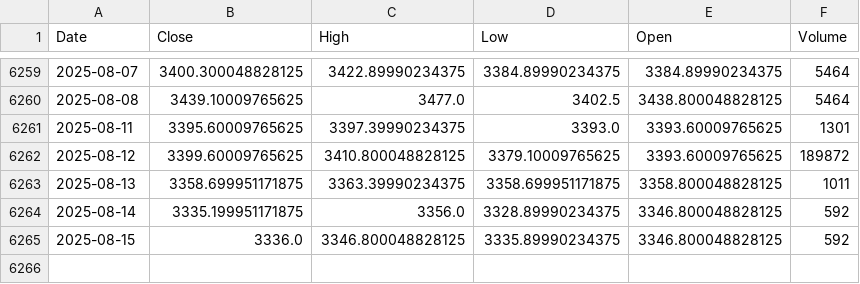
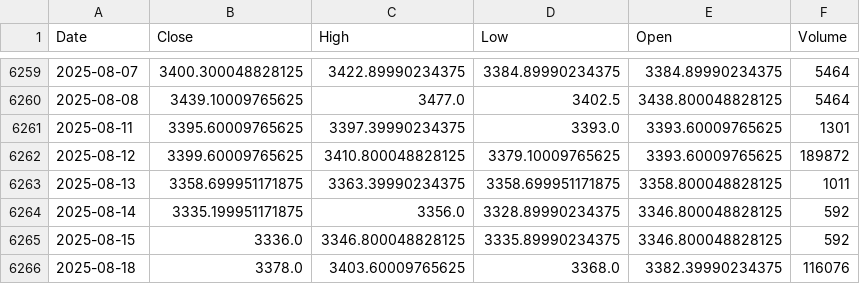
Before and after one commit to alitalbi/storage_data_fy, a CSV file: GC=F.csv, drawn as a sheet; only a part is shown, gaps mark what is left out; the diff names each change by its address in the sheet, - before the commit and + after, or states it on an @@ line.

Commit message:
Update GC=F.csv with latest hourly data

```diff
--- a/GC=F.csv
+++ b/GC=F.csv
+row 6266: 2025-08-18 | 3378.0 | 3403.60009765625 | 3368.0 | 3382.39990234375 | 116076
```
